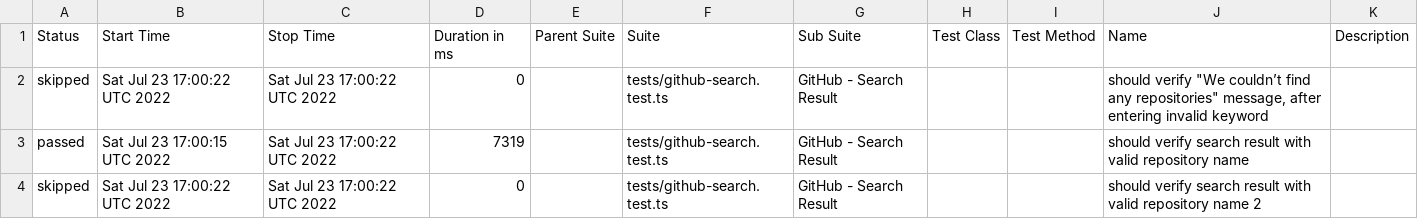
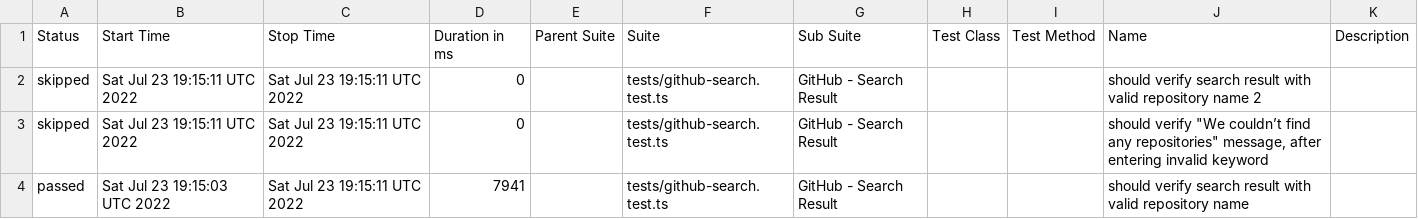
Before and after one commit to anneH/allure-playwright-example, a CSV file: data/suites.csv, drawn as a sheet.

```diff
--- a/data/suites.csv
+++ b/data/suites.csv
@@ -1,4 +1,4 @@
 "Status","Start Time","Stop Time","Duration in ms","Parent Suite","Suite","Sub Suite","Test Class","Test Method","Name","Description"
-"skipped","Sat Jul 23 17:00:22 UTC 2022","Sat Jul 23 17:00:22 UTC 2022","0","","tests/github-search.test.ts","GitHub - Search Result","","","should verify ""We couldn’t find any repositories"" message, after entering invalid keyword",""
-"passed","Sat Jul 23 17:00:15 UTC 2022","Sat Jul 23 17:00:22 UTC 2022","7319","","tests/github-search.test.ts","GitHub - Search Result","","","should verify search result with valid repository name",""
-"skipped","Sat Jul 23 17:00:22 UTC 2022","Sat Jul 23 17:00:22 UTC 2022","0","","tests/github-search.test.ts","GitHub - Search Result","","","should verify search result with valid repository name 2",""
+"skipped","Sat Jul 23 19:15:11 UTC 2022","Sat Jul 23 19:15:11 UTC 2022","0","","tests/github-search.test.ts","GitHub - Search Result","","","should verify search result with valid repository name 2",""
+"skipped","Sat Jul 23 19:15:11 UTC 2022","Sat Jul 23 19:15:11 UTC 2022","0","","tests/github-search.test.ts","GitHub - Search Result","","","should verify ""We couldn’t find any repositories"" message, after entering invalid keyword",""
+"passed","Sat Jul 23 19:15:03 UTC 2022","Sat Jul 23 19:15:11 UTC 2022","7941","","tests/github-search.test.ts","GitHub - Search Result","","","should verify search result with valid repository name",""
```
Also changed, not shown: 20 other files.
